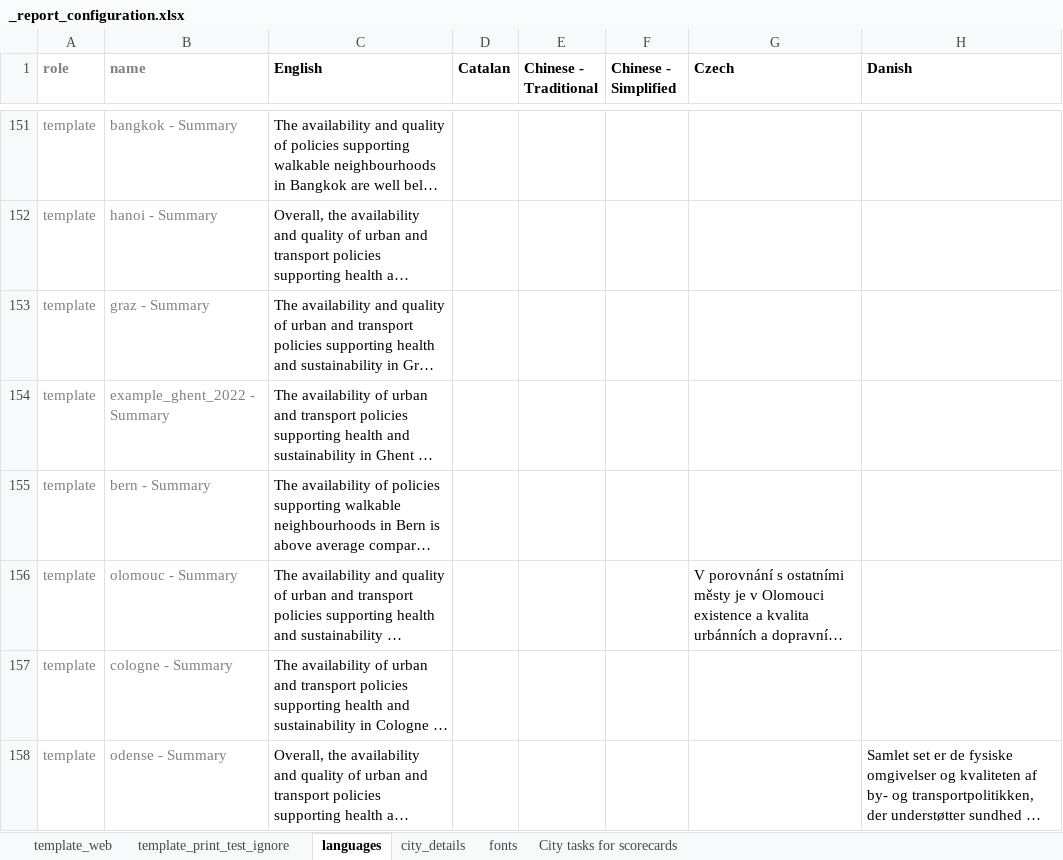
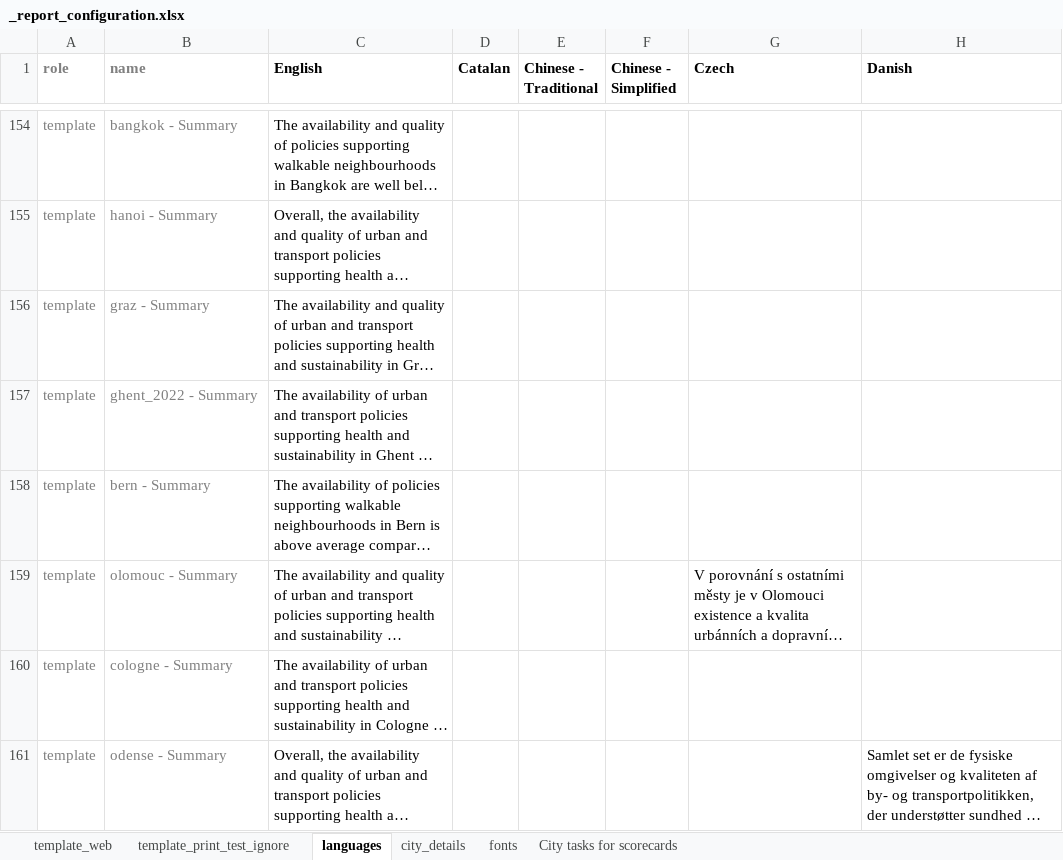
Before and after one commit to healthysustainablecities/global-indicators, an Excel workbook: process/configuration/templates/_report_configuration.xlsx, sheet languages, drawn as a sheet; only a part is shown, gaps mark what is left out; long unchanged cells end in …; values as stored, in another font and other column widths than the file's, no borders; conditional formats not drawn; addresses are those after the commit; the diff covers the shown part only; the diff names each change by its address in the sheet, - before the commit and + after, or states it on an @@ line.

Commit message:
added in example data files and configuration for Las Palmas

```diff
--- a/process/configuration/templates/_report_configuration.xlsx (sheet languages)
+++ b/process/configuration/templates/_report_configuration.xlsx (sheet languages)
-B157 (name): example_ghent_2022 - Summary
+B157 (name): ghent_2022 - Summary
```
Also changed, not shown: 3 added rows, 2 edited cells and cell formats elsewhere in this sheet, sheet city_details, formulas that keep their value, 17 other files.
